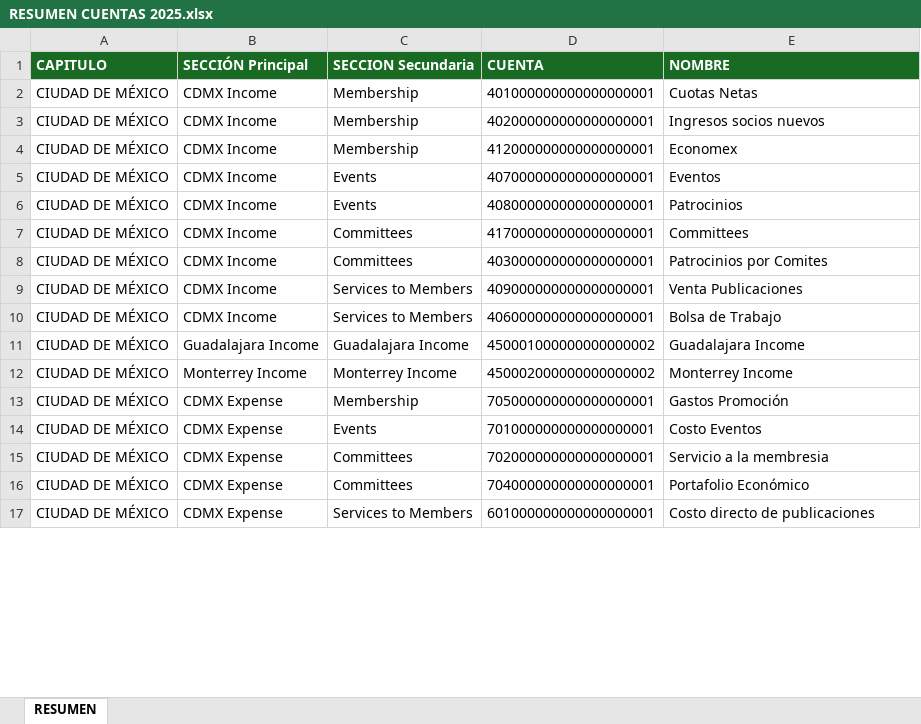
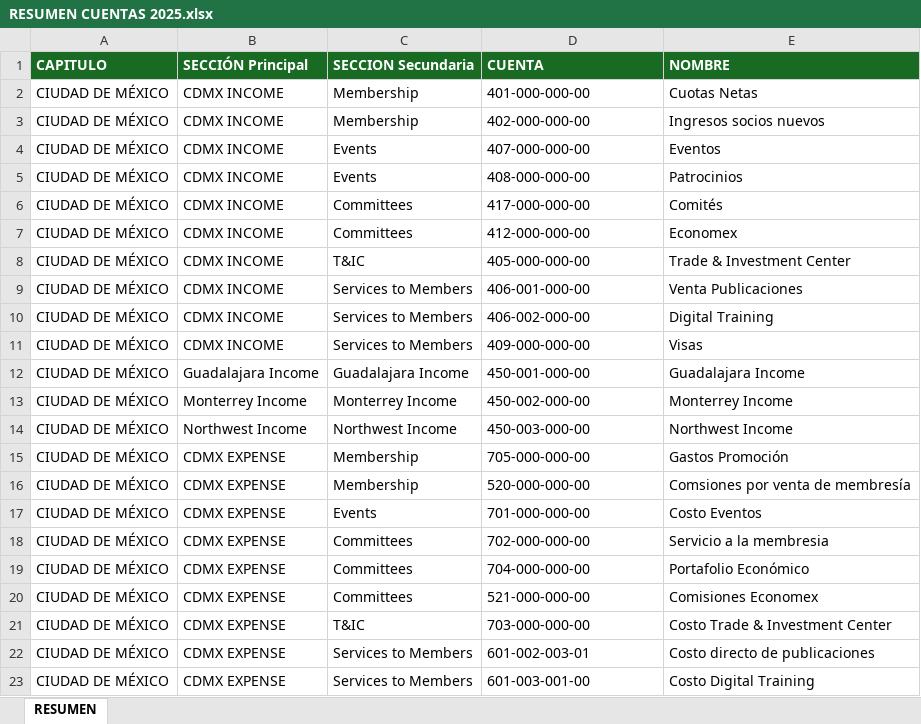
Before and after one commit to IustusRenidet/SummaCham, an Excel workbook: info IMPORTANTE/RESUMEN CUENTAS 2025.xlsx, sheet RESUMEN, drawn as a sheet; only a part is shown; values as stored, in another font and other column widths than the file's, no borders; conditional formats not drawn; removed rows and columns are numbered as before the commit, all else as after; the diff covers the shown part only; the diff names each change by its address in the sheet, - before the commit and + after, or states it on an @@ line.

```diff
--- a/info IMPORTANTE/RESUMEN CUENTAS 2025.xlsx (sheet RESUMEN)
+++ b/info IMPORTANTE/RESUMEN CUENTAS 2025.xlsx (sheet RESUMEN)
-B2:B3 (SECCIÓN Principal): CDMX Income
+B2:B3 (SECCIÓN Principal): CDMX INCOME
-D2 (CUENTA): 401000000000000000001
+D2 (CUENTA): 401-000-000-00
-D3 (CUENTA): 402000000000000000001
+D3 (CUENTA): 402-000-000-00
-row 4: CIUDAD DE MÉXICO | CDMX Income | Membership | 412000000000000000001 | Economex
-B4:B7 (SECCIÓN Principal): CDMX Income
+B4:B7 (SECCIÓN Principal): CDMX INCOME
-D4 (CUENTA): 407000000000000000001
+D4 (CUENTA): 407-000-000-00
-D5 (CUENTA): 408000000000000000001
+D5 (CUENTA): 408-000-000-00
-D6 (CUENTA): 417000000000000000001
+D6 (CUENTA): 417-000-000-00
-E6 (NOMBRE): Committees
+E6 (NOMBRE): Comités
-D7 (CUENTA): 403000000000000000001
+D7 (CUENTA): 412-000-000-00
-E7 (NOMBRE): Patrocinios por Comites
+E7 (NOMBRE): Economex
+row 8: CIUDAD DE MÉXICO | CDMX INCOME | T&IC | 405-000-000-00 | Trade & Investment Center
-B9:B10 (SECCIÓN Principal): CDMX Income
+B9:B10 (SECCIÓN Principal): CDMX INCOME
-D9 (CUENTA): 409000000000000000001
+D9 (CUENTA): 406-001-000-00
-D10 (CUENTA): 406000000000000000001
+D10 (CUENTA): 406-002-000-00
-E10 (NOMBRE): Bolsa de Trabajo
+E10 (NOMBRE): Digital Training
+row 11: CIUDAD DE MÉXICO | CDMX INCOME | Services to Members | 409-000-000-00 | Visas
-D12 (CUENTA): 450001000000000000002
+D12 (CUENTA): 450-001-000-00
-D13 (CUENTA): 450002000000000000002
+D13 (CUENTA): 450-002-000-00
+row 14: CIUDAD DE MÉXICO | Northwest Income | Northwest Income | 450-003-000-00 | Northwest Income
-B15 (SECCIÓN Principal): CDMX Expense
+B15 (SECCIÓN Principal): CDMX EXPENSE
-D15 (CUENTA): 705000000000000000001
+D15 (CUENTA): 705-000-000-00
+row 16: CIUDAD DE MÉXICO | CDMX EXPENSE | Membership | 520-000-000-00 | Comsiones por venta de membresía
-B17:B19 (SECCIÓN Principal): CDMX Expense
+B17:B19 (SECCIÓN Principal): CDMX EXPENSE
-D17 (CUENTA): 701000000000000000001
+D17 (CUENTA): 701-000-000-00
-D18 (CUENTA): 702000000000000000001
+D18 (CUENTA): 702-000-000-00
-D19 (CUENTA): 704000000000000000001
+D19 (CUENTA): 704-000-000-00
+row 20: CIUDAD DE MÉXICO | CDMX EXPENSE | Committees | 521-000-000-00 | Comisiones Economex
+row 21: CIUDAD DE MÉXICO | CDMX EXPENSE | T&IC | 703-000-000-00 | Costo Trade & Investment Center
-B22 (SECCIÓN Principal): CDMX Expense
+B22 (SECCIÓN Principal): CDMX EXPENSE
-D22 (CUENTA): 601000000000000000001
+D22 (CUENTA): 601-002-003-01
+row 23: CIUDAD DE MÉXICO | CDMX EXPENSE | Services to Members | 601-003-001-00 | Costo Digital Training
```
Also changed, not shown: other rows of this sheet, 1 other file.
